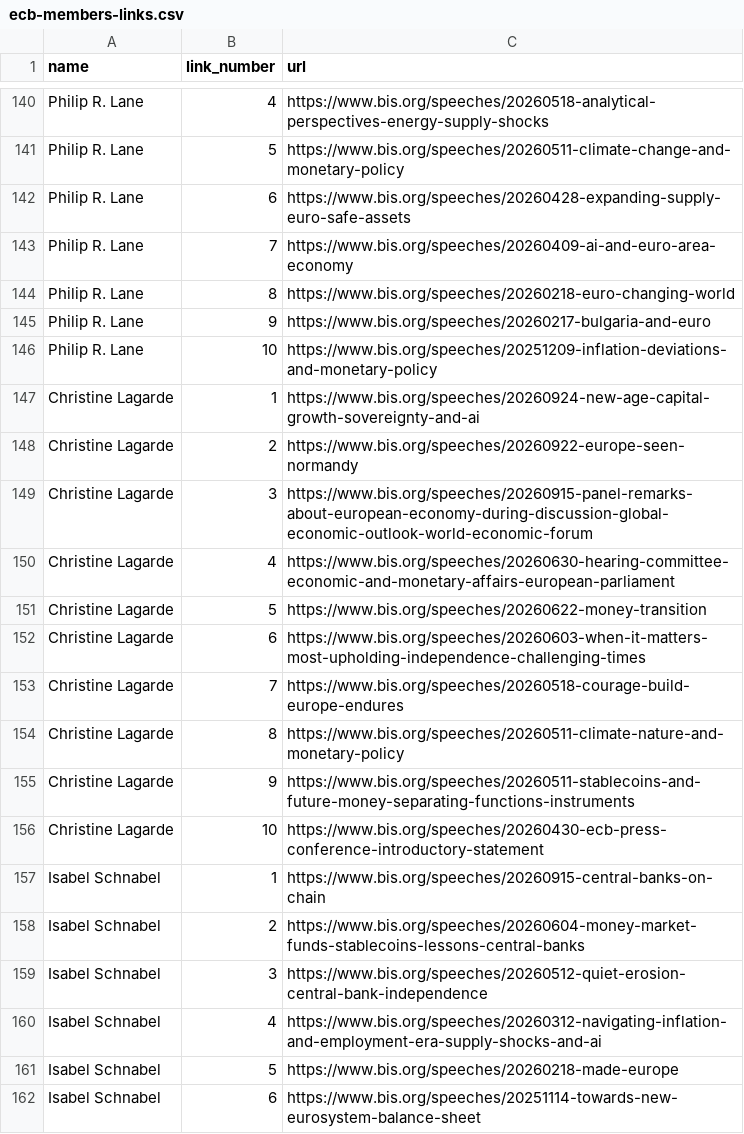
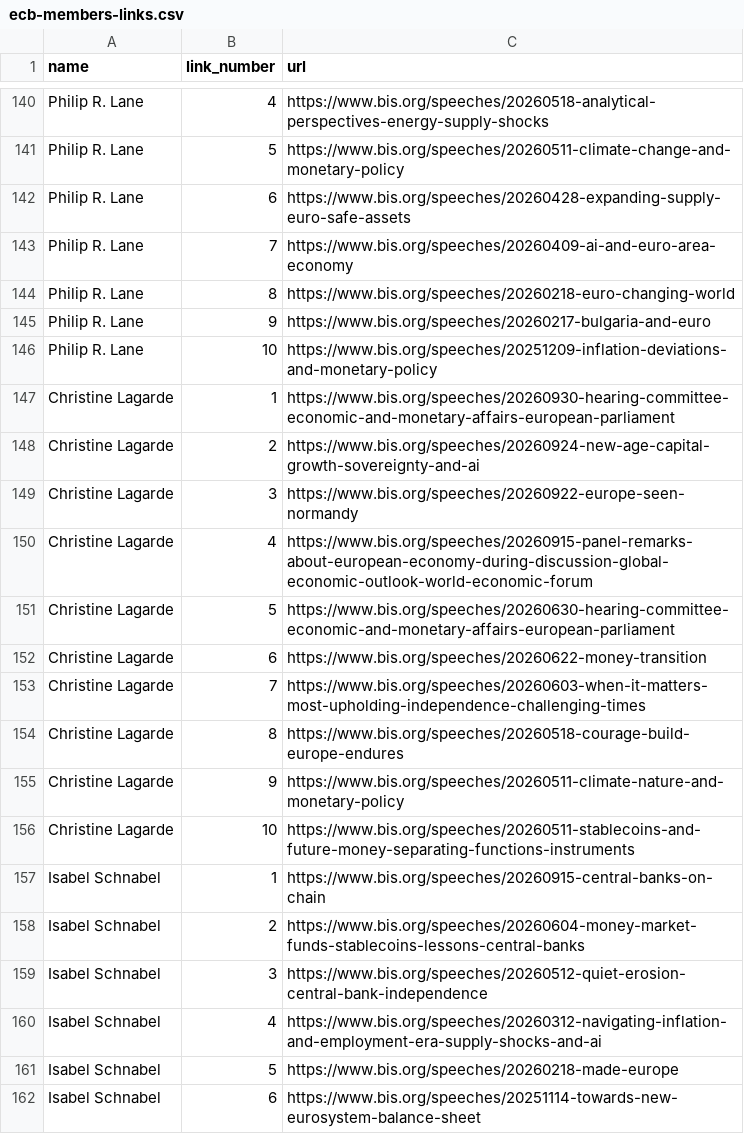
Before and after one commit to pbberlin/ecb-monitor-website, a CSV file: scripts/bis-speeches/ecb-members-links.csv, drawn as a sheet; only a part is shown, gaps mark what is left out.

Commit message:
bis-speeches update 2026-10-01 04:16:24 ecb-watch

```diff
--- a/scripts/bis-speeches/ecb-members-links.csv
+++ b/scripts/bis-speeches/ecb-members-links.csv
@@ -146,12 +146,12 @@ Philip R. Lane;9;https://www.bis.org/speeches/20260217-bulgaria-and-euro
 Philip R. Lane;10;https://www.bis.org/speeches/20251209-inflation-deviations-and-monetary-policy
-Christine Lagarde;1;https://www.bis.org/speeches/20260924-new-age-capital-growth-sovereignty-and-ai
-Christine Lagarde;2;https://www.bis.org/speeches/20260922-europe-seen-normandy
-Christine Lagarde;3;https://www.bis.org/speeches/20260915-panel-remarks-about-european-economy-during-discussion-global-economic-outlook-world-economic-forum
-Christine Lagarde;4;https://www.bis.org/speeches/20260630-hearing-committee-economic-and-monetary-affairs-european-parliament
-Christine Lagarde;5;https://www.bis.org/speeches/20260622-money-transition
-Christine Lagarde;6;https://www.bis.org/speeches/20260603-when-it-matters-most-upholding-independence-challenging-times
-Christine Lagarde;7;https://www.bis.org/speeches/20260518-courage-build-europe-endures
-Christine Lagarde;8;https://www.bis.org/speeches/20260511-climate-nature-and-monetary-policy
-Christine Lagarde;9;https://www.bis.org/speeches/20260511-stablecoins-and-future-money-separating-functions-instruments
-Christine Lagarde;10;https://www.bis.org/speeches/20260430-ecb-press-conference-introductory-statement
+Christine Lagarde;1;https://www.bis.org/speeches/20260930-hearing-committee-economic-and-monetary-affairs-european-parliament
+Christine Lagarde;2;https://www.bis.org/speeches/20260924-new-age-capital-growth-sovereignty-and-ai
+Christine Lagarde;3;https://www.bis.org/speeches/20260922-europe-seen-normandy
+Christine Lagarde;4;https://www.bis.org/speeches/20260915-panel-remarks-about-european-economy-during-discussion-global-economic-outlook-world-economic-forum
+Christine Lagarde;5;https://www.bis.org/speeches/20260630-hearing-committee-economic-and-monetary-affairs-european-parliament
+Christine Lagarde;6;https://www.bis.org/speeches/20260622-money-transition
+Christine Lagarde;7;https://www.bis.org/speeches/20260603-when-it-matters-most-upholding-independence-challenging-times
+Christine Lagarde;8;https://www.bis.org/speeches/20260518-courage-build-europe-endures
+Christine Lagarde;9;https://www.bis.org/speeches/20260511-climate-nature-and-monetary-policy
+Christine Lagarde;10;https://www.bis.org/speeches/20260511-stablecoins-and-future-money-separating-functions-instruments
 Isabel Schnabel;1;https://www.bis.org/speeches/20260915-central-banks-on-chain
```
Also changed, not shown: 2 other files.
